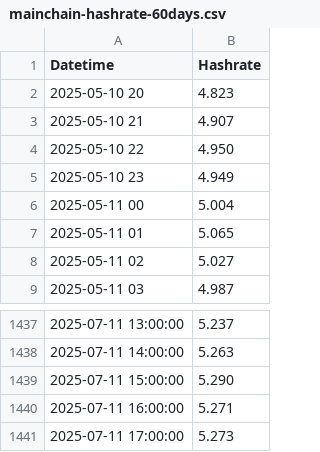
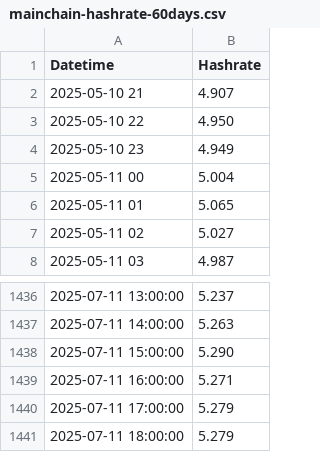
Before and after one commit to NadimGhaznavi/xmr, a CSV file: csv/hashrates/mainchain-hashrate-60days.csv, drawn as a sheet; only a part is shown, gaps mark what is left out.

```diff
--- a/csv/hashrates/mainchain-hashrate-60days.csv
+++ b/csv/hashrates/mainchain-hashrate-60days.csv
@@ -1,3 +1,2 @@
 Datetime,Hashrate
-2025-05-10 20,4.823
 2025-05-10 21,4.907
@@ -1440,2 +1439,3 @@ Datetime,Hashrate
 2025-07-11 16:00:00,5.271
-2025-07-11 17:00:00,5.273
+2025-07-11 17:00:00,5.279
+2025-07-11 18:00:00,5.279
```
Also changed, not shown: csv/hashrates/mainchain-hashrate-90days.csv, csv/hashrates/mainchain-hashrate.csv, 22 other files.
